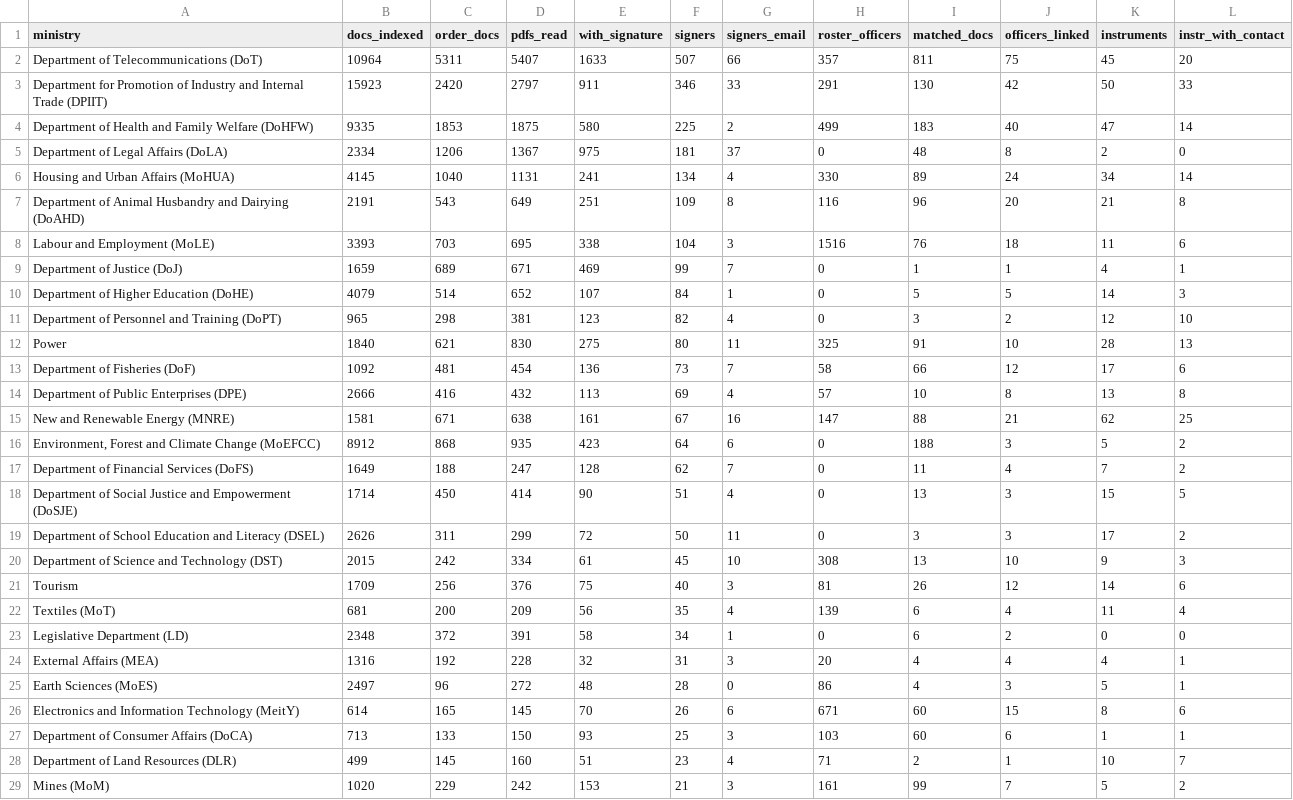
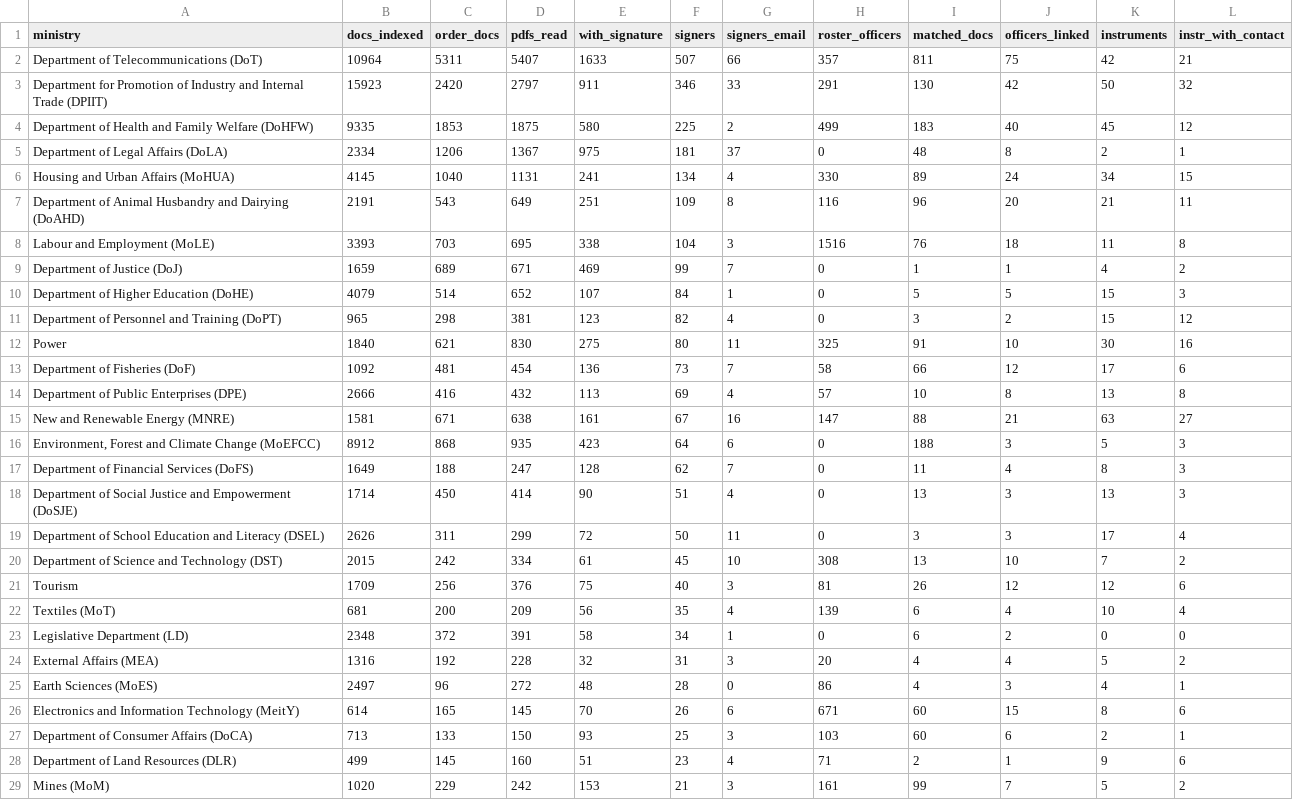
Before and after one commit to herrrickshaw/india-govt-whos-who, a CSV file: data/results_by_ministry.csv, drawn as a sheet; only a part is shown; the diff covers the shown part only.

```diff
--- a/data/results_by_ministry.csv
+++ b/data/results_by_ministry.csv
@@ -1,29 +1,29 @@
 ministry,docs_indexed,order_docs,pdfs_read,with_signature,signers,signers_email,roster_officers,matched_docs,officers_linked,instruments,instr_with_contact
-Department of Telecommunications (DoT),10964,5311,5407,1633,507,66,357,811,75,45,20
-Department for Promotion of Industry and Internal Trade (DPIIT),15923,2420,2797,911,346,33,291,130,42,50,33
-Department of Health and Family Welfare (DoHFW),9335,1853,1875,580,225,2,499,183,40,47,14
-Department of Legal Affairs (DoLA),2334,1206,1367,975,181,37,0,48,8,2,0
-Housing and Urban Affairs (MoHUA),4145,1040,1131,241,134,4,330,89,24,34,14
-Department of Animal Husbandry and Dairying (DoAHD),2191,543,649,251,109,8,116,96,20,21,8
-Labour and Employment (MoLE),3393,703,695,338,104,3,1516,76,18,11,6
-Department of Justice (DoJ),1659,689,671,469,99,7,0,1,1,4,1
-Department of Higher Education (DoHE),4079,514,652,107,84,1,0,5,5,14,3
-Department of Personnel and Training (DoPT),965,298,381,123,82,4,0,3,2,12,10
-Power,1840,621,830,275,80,11,325,91,10,28,13
+Department of Telecommunications (DoT),10964,5311,5407,1633,507,66,357,811,75,42,21
+Department for Promotion of Industry and Internal Trade (DPIIT),15923,2420,2797,911,346,33,291,130,42,50,32
+Department of Health and Family Welfare (DoHFW),9335,1853,1875,580,225,2,499,183,40,45,12
+Department of Legal Affairs (DoLA),2334,1206,1367,975,181,37,0,48,8,2,1
+Housing and Urban Affairs (MoHUA),4145,1040,1131,241,134,4,330,89,24,34,15
+Department of Animal Husbandry and Dairying (DoAHD),2191,543,649,251,109,8,116,96,20,21,11
+Labour and Employment (MoLE),3393,703,695,338,104,3,1516,76,18,11,8
+Department of Justice (DoJ),1659,689,671,469,99,7,0,1,1,4,2
+Department of Higher Education (DoHE),4079,514,652,107,84,1,0,5,5,15,3
+Department of Personnel and Training (DoPT),965,298,381,123,82,4,0,3,2,15,12
+Power,1840,621,830,275,80,11,325,91,10,30,16
 Department of Fisheries (DoF),1092,481,454,136,73,7,58,66,12,17,6
 Department of Public Enterprises (DPE),2666,416,432,113,69,4,57,10,8,13,8
-New and Renewable Energy (MNRE),1581,671,638,161,67,16,147,88,21,62,25
-"Environment, Forest and Climate Change (MoEFCC)",8912,868,935,423,64,6,0,188,3,5,2
-Department of Financial Services (DoFS),1649,188,247,128,62,7,0,11,4,7,2
-Department of Social Justice and Empowerment (DoSJE),1714,450,414,90,51,4,0,13,3,15,5
-Department of School Education and Literacy (DSEL),2626,311,299,72,50,11,0,3,3,17,2
-Department of Science and Technology (DST),2015,242,334,61,45,10,308,13,10,9,3
-Tourism,1709,256,376,75,40,3,81,26,12,14,6
-Textiles (MoT),681,200,209,56,35,4,139,6,4,11,4
+New and Renewable Energy (MNRE),1581,671,638,161,67,16,147,88,21,63,27
+"Environment, Forest and Climate Change (MoEFCC)",8912,868,935,423,64,6,0,188,3,5,3
+Department of Financial Services (DoFS),1649,188,247,128,62,7,0,11,4,8,3
+Department of Social Justice and Empowerment (DoSJE),1714,450,414,90,51,4,0,13,3,13,3
+Department of School Education and Literacy (DSEL),2626,311,299,72,50,11,0,3,3,17,4
+Department of Science and Technology (DST),2015,242,334,61,45,10,308,13,10,7,2
+Tourism,1709,256,376,75,40,3,81,26,12,12,6
+Textiles (MoT),681,200,209,56,35,4,139,6,4,10,4
 Legislative Department (LD),2348,372,391,58,34,1,0,6,2,0,0
-External Affairs (MEA),1316,192,228,32,31,3,20,4,4,4,1
-Earth Sciences (MoES),2497,96,272,48,28,0,86,4,3,5,1
+External Affairs (MEA),1316,192,228,32,31,3,20,4,4,5,2
+Earth Sciences (MoES),2497,96,272,48,28,0,86,4,3,4,1
 Electronics and Information Technology (MeitY),614,165,145,70,26,6,671,60,15,8,6
-Department of Consumer Affairs (DoCA),713,133,150,93,25,3,103,60,6,1,1
-Department of Land Resources (DLR),499,145,160,51,23,4,71,2,1,10,7
+Department of Consumer Affairs (DoCA),713,133,150,93,25,3,103,60,6,2,1
+Department of Land Resources (DLR),499,145,160,51,23,4,71,2,1,9,6
 Mines (MoM),1020,229,242,153,21,3,161,99,7,5,2
```
Also changed, not shown: 20 edited cells elsewhere in this file, data/results_by_state.csv, data/states/AP/officer_topic_pivot.csv, 40 other files.
